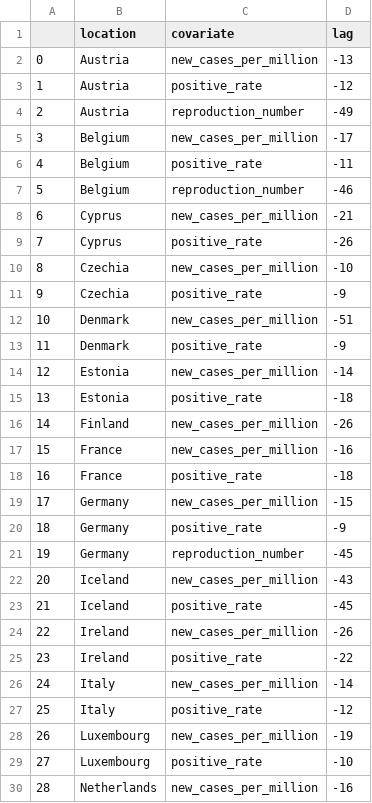
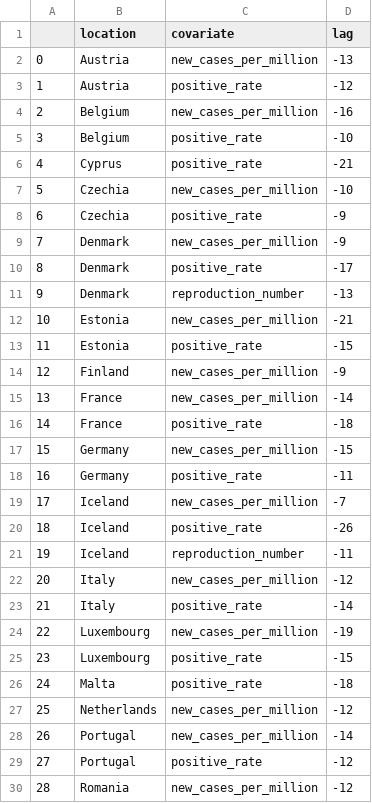
Before and after one commit to stefan-stein/Citadel-Datathon-2021, a CSV file: lag_data.csv, drawn as a sheet; only a part is shown; the shorter side is filled out with more unchanged rows; removed rows and columns are numbered as before the commit, all else as after; the diff covers the shown part only; the diff names each change by its address in the sheet, - before the commit and + after, or states it on an @@ line.

Commit message:
lag data

```diff
--- a/lag_data.csv
+++ b/lag_data.csv
-row 4: 2 | Austria | reproduction_number | -49
@@ column A renumbered between rows 4 and 34 @@
-D4 (lag): -17
+D4 (lag): -16
-D5 (lag): -11
+D5 (lag): -10
-row 7: 5 | Belgium | reproduction_number | -46
-C6 (covariate): new_cases_per_million
+C6 (covariate): positive_rate
-row 9: 7 | Cyprus | positive_rate | -26
-D9 (lag): -51
+D9 (lag): -9
-D10 (lag): -9
+D10 (lag): -17
+row 11: 9 | Denmark | reproduction_number | -13
-D12 (lag): -14
+D12 (lag): -21
-D13 (lag): -18
+D13 (lag): -15
-D14 (lag): -26
+D14 (lag): -9
-D15 (lag): -16
+D15 (lag): -14
-D18 (lag): -9
+D18 (lag): -11
-row 21: 19 | Germany | reproduction_number | -45
-D19 (lag): -43
+D19 (lag): -7
-D20 (lag): -45
+D20 (lag): -26
-row 24: 22 | Ireland | new_cases_per_million | -26
-row 25: 23 | Ireland | positive_rate | -22
+row 21: 19 | Iceland | reproduction_number | -11
-D22 (lag): -14
+D22 (lag): -12
-D23 (lag): -12
+D23 (lag): -14
-D25 (lag): -10
+D25 (lag): -15
+row 26: 24 | Malta | positive_rate | -18
-D27 (lag): -16
+D27 (lag): -12
```
Also changed, not shown: 1 added row and 4 removed rows elsewhere in this file.
